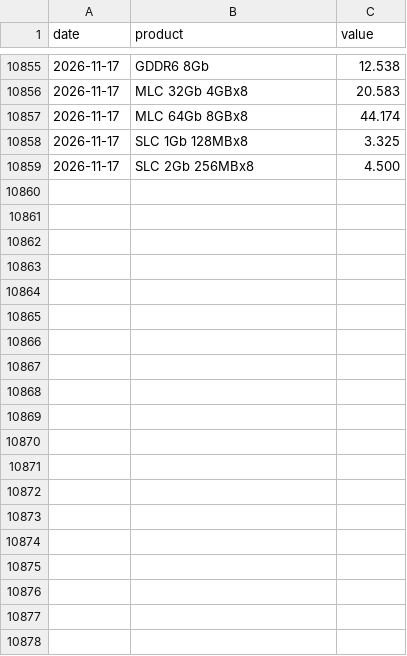
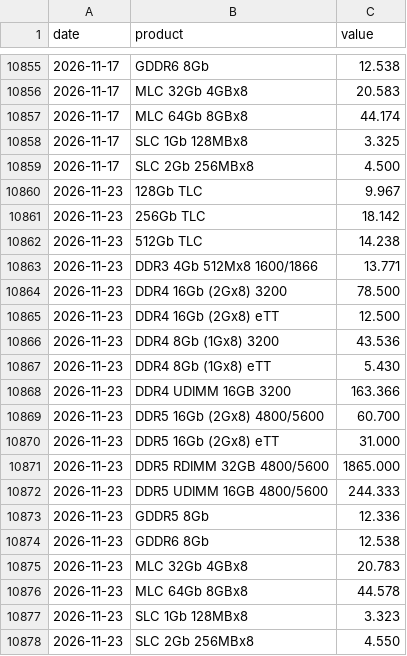
Before and after one commit to hyunjafan-creator/commodity_dashboard, a CSV file: data/dram.csv, drawn as a sheet; only a part is shown, gaps mark what is left out.

```diff
--- a/data/dram.csv
+++ b/data/dram.csv
@@ -10859 +10859,20 @@ date,product,value
 2026-11-17,SLC 2Gb 256MBx8,4.500
+2026-11-23,128Gb TLC,9.967
+2026-11-23,256Gb TLC,18.142
+2026-11-23,512Gb TLC,14.238
+2026-11-23,DDR3 4Gb 512Mx8 1600/1866,13.771
+2026-11-23,DDR4 16Gb (2Gx8) 3200,78.500
+2026-11-23,DDR4 16Gb (2Gx8) eTT,12.500
+2026-11-23,DDR4 8Gb (1Gx8) 3200,43.536
+2026-11-23,DDR4 8Gb (1Gx8) eTT,5.430
+2026-11-23,DDR4 UDIMM 16GB 3200,163.366
+2026-11-23,DDR5 16Gb (2Gx8) 4800/5600,60.700
+2026-11-23,DDR5 16Gb (2Gx8) eTT,31.000
+2026-11-23,DDR5 RDIMM 32GB 4800/5600,1865.000
+2026-11-23,DDR5 UDIMM 16GB 4800/5600,244.333
+2026-11-23,GDDR5 8Gb,12.336
+2026-11-23,GDDR6 8Gb,12.538
+2026-11-23,MLC 32Gb 4GBx8,20.783
+2026-11-23,MLC 64Gb 8GBx8,44.578
+2026-11-23,SLC 1Gb 128MBx8,3.323
+2026-11-23,SLC 2Gb 256MBx8,4.550
```
Also changed, not shown: data/ad0.csv, data/br0.csv, 29 other files.
